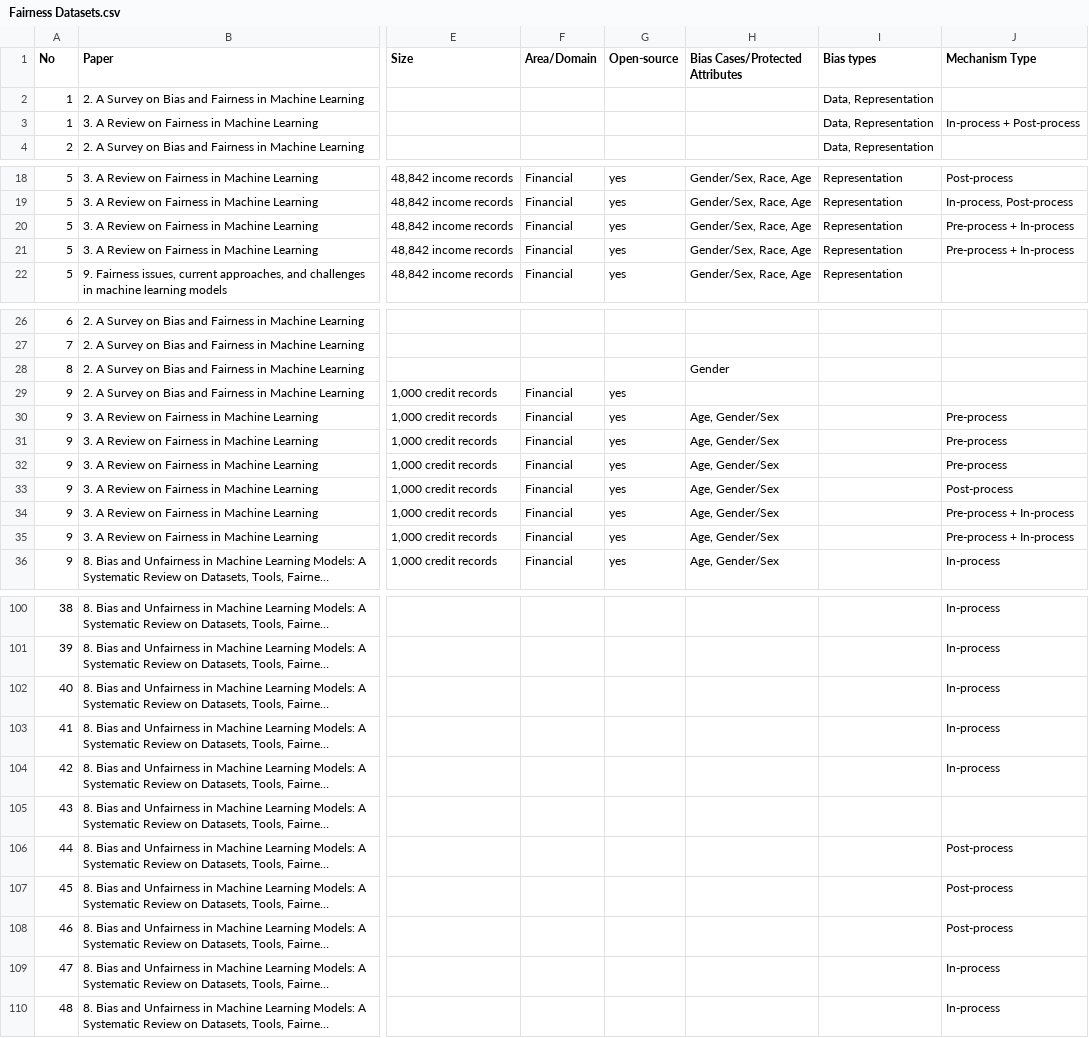
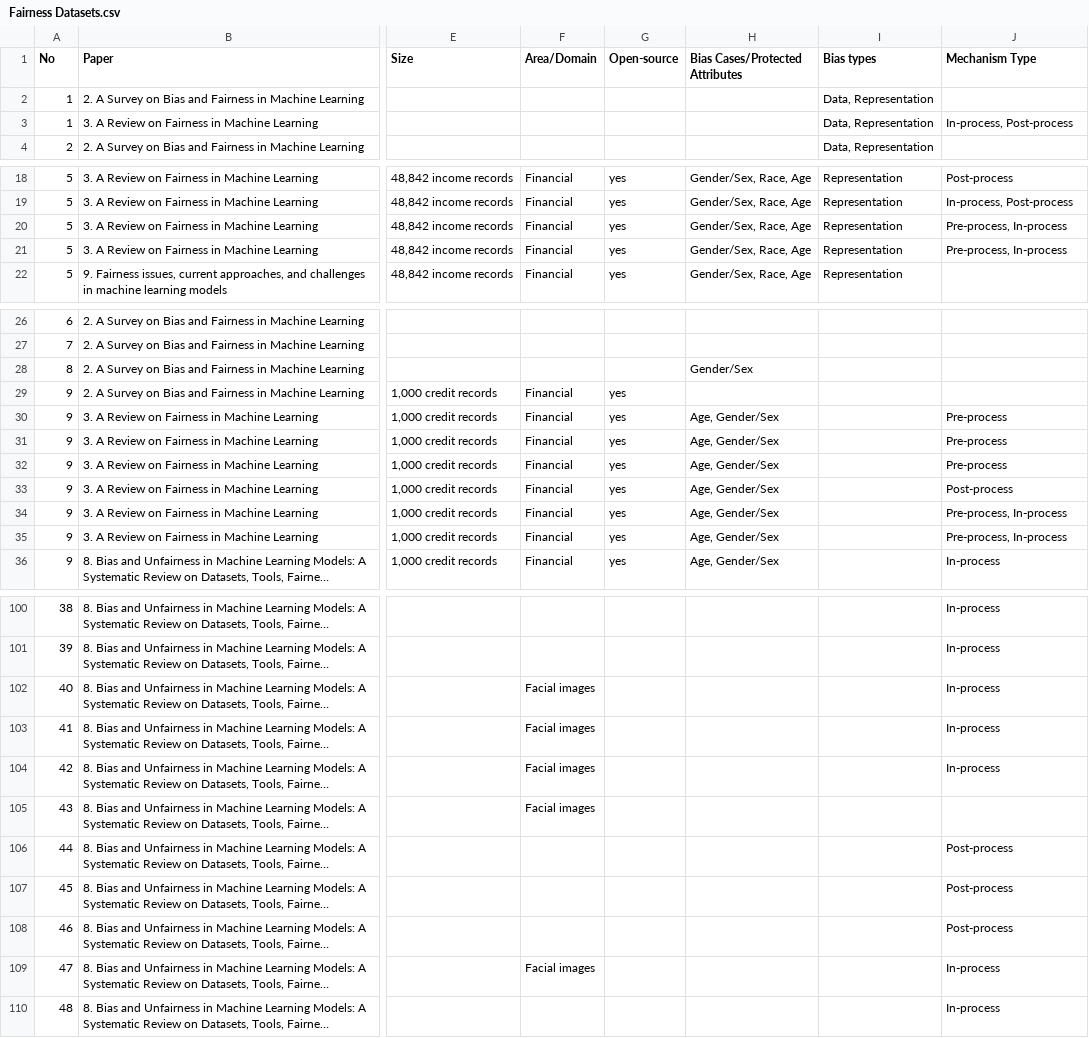
Before and after one commit to SophiaVei/Bias_Fairness, a CSV file: Fairness Datasets.csv, drawn as a sheet; only a part is shown, gaps mark what is left out; long unchanged cells end in …; the diff covers the shown part only; the diff names each change by its address in the sheet, - before the commit and + after, or states it on an @@ line.

```diff
--- a/Fairness Datasets.csv
+++ b/Fairness Datasets.csv
-J3 (Mechanism Type): In-process + Post-process
+J3 (Mechanism Type): In-process, Post-process
-J20:J21 (Mechanism Type): Pre-process + In-process
+J20:J21 (Mechanism Type): Pre-process, In-process
-H28 (Bias Cases/Protected Attributes): Gender
+H28 (Bias Cases/Protected Attributes): Gender/Sex
-J34:J35 (Mechanism Type): Pre-process + In-process
+J34:J35 (Mechanism Type): Pre-process, In-process
-F102:F105 (Area/Domain): (empty)
+F102:F105 (Area/Domain): Facial images
-F109 (Area/Domain): (empty)
+F109 (Area/Domain): Facial images
```
Also changed, not shown: 53 removed rows and 16 edited cells elsewhere in this file, 4 other files.
